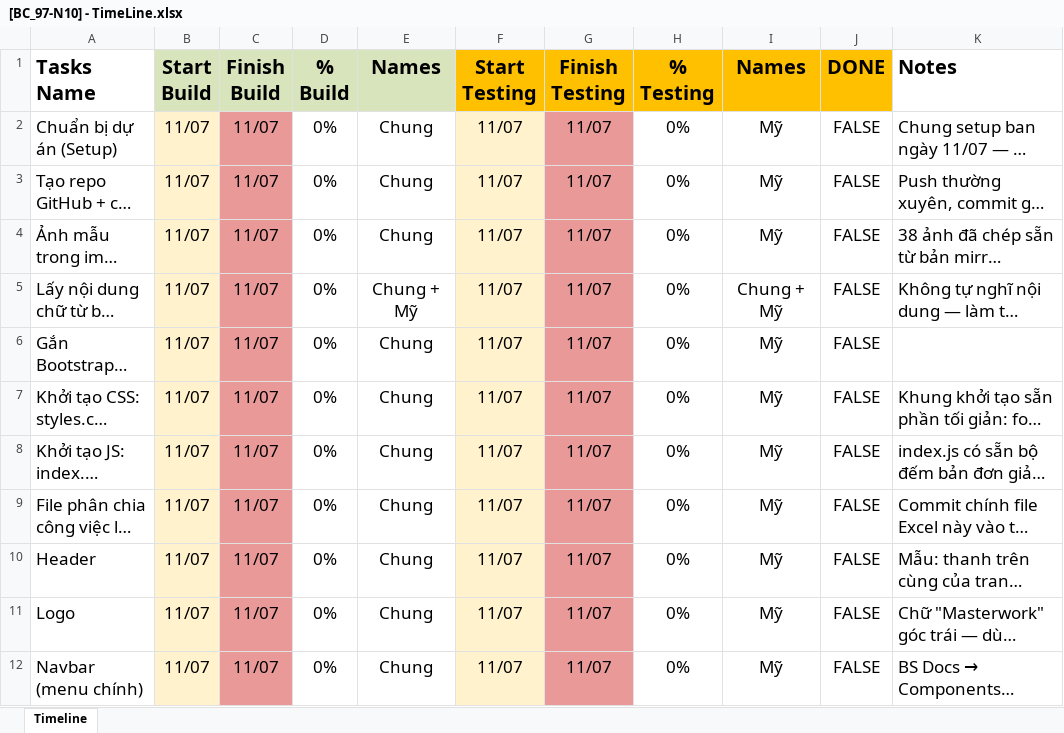
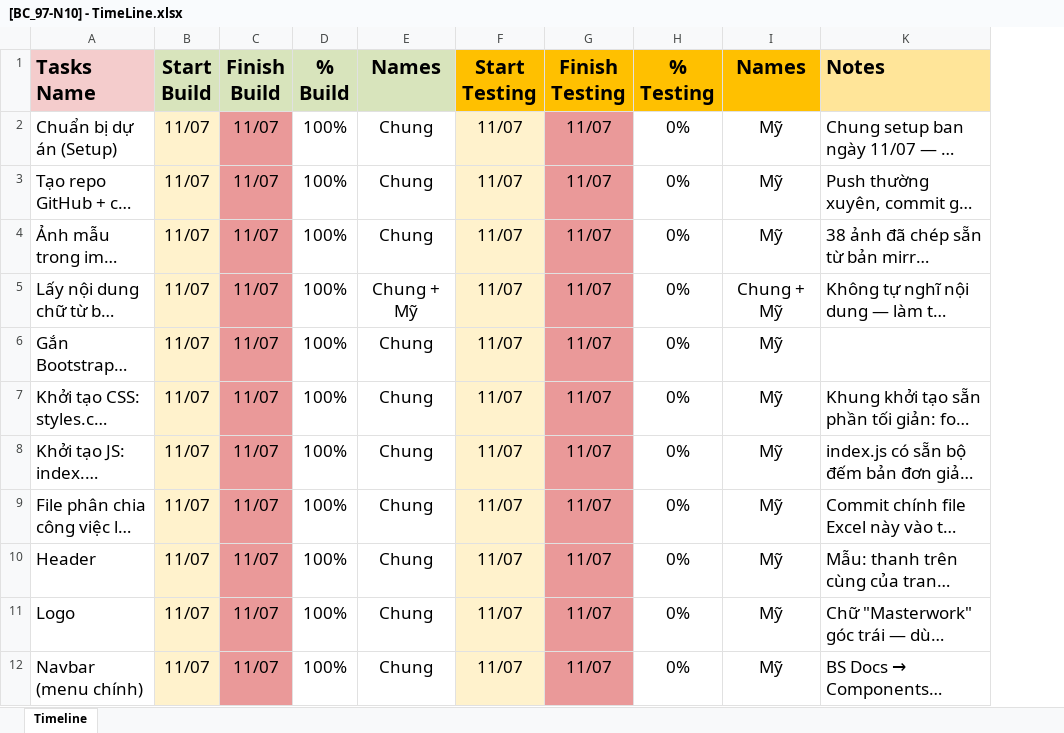
Before and after one commit to Chung-Tra/bc97-n10-capstone-bootstrap, an Excel workbook: [BC_97-N10] - TimeLine.xlsx, sheet Timeline, drawn as a sheet; only a part is shown; long unchanged cells end in …; values as stored, in another font and other column widths than the file's, no borders; charts and pictures and conditional formats not drawn; the diff covers the shown part only; the diff names each change by its address in the sheet, - before the commit and + after, or states it on an @@ line.

Commit message:
docs: update README and task-division timeline

```diff
--- a/[BC_97-N10] - TimeLine.xlsx (sheet Timeline)
+++ b/[BC_97-N10] - TimeLine.xlsx (sheet Timeline)
@@ column J (DONE) hidden, rows 2-12: all FALSE @@
-A1 fill: none
+A1 fill: #F4CCCC
-K1 fill: none
+K1 fill: #FFE599
-D2:D12 (% Build): 0%
+D2:D12 (% Build): 100%
```
Also changed, not shown: 7 edited cells elsewhere in this sheet, charts or pictures, 1 other file.
